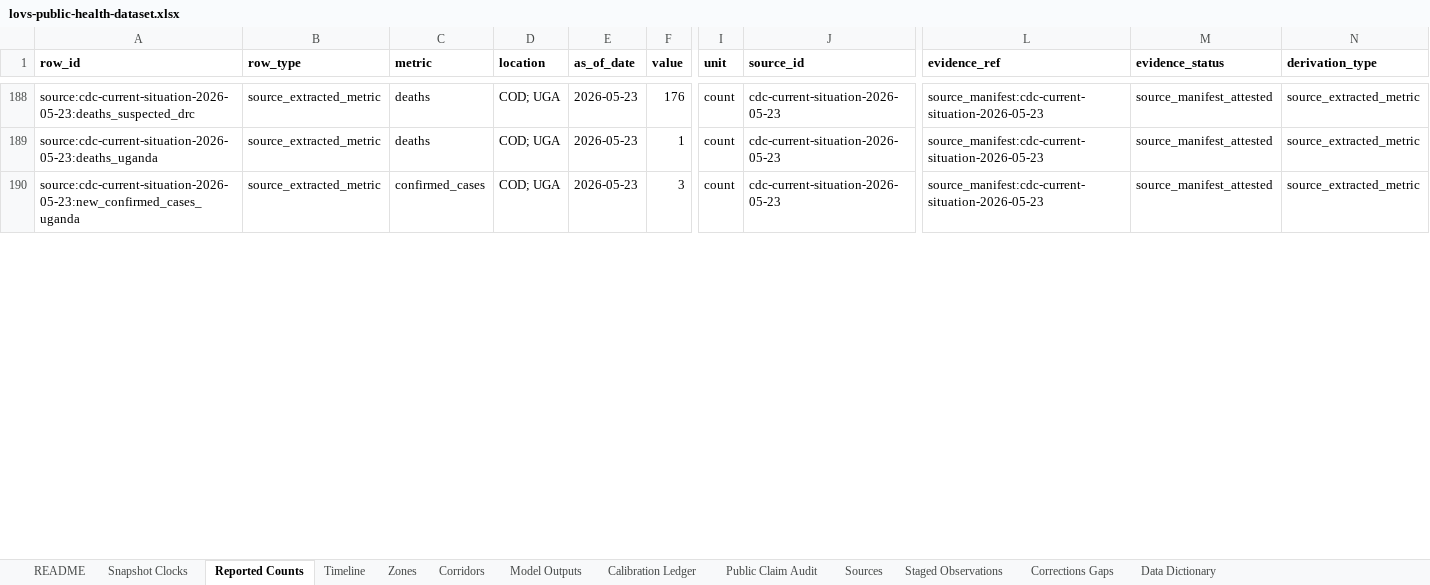
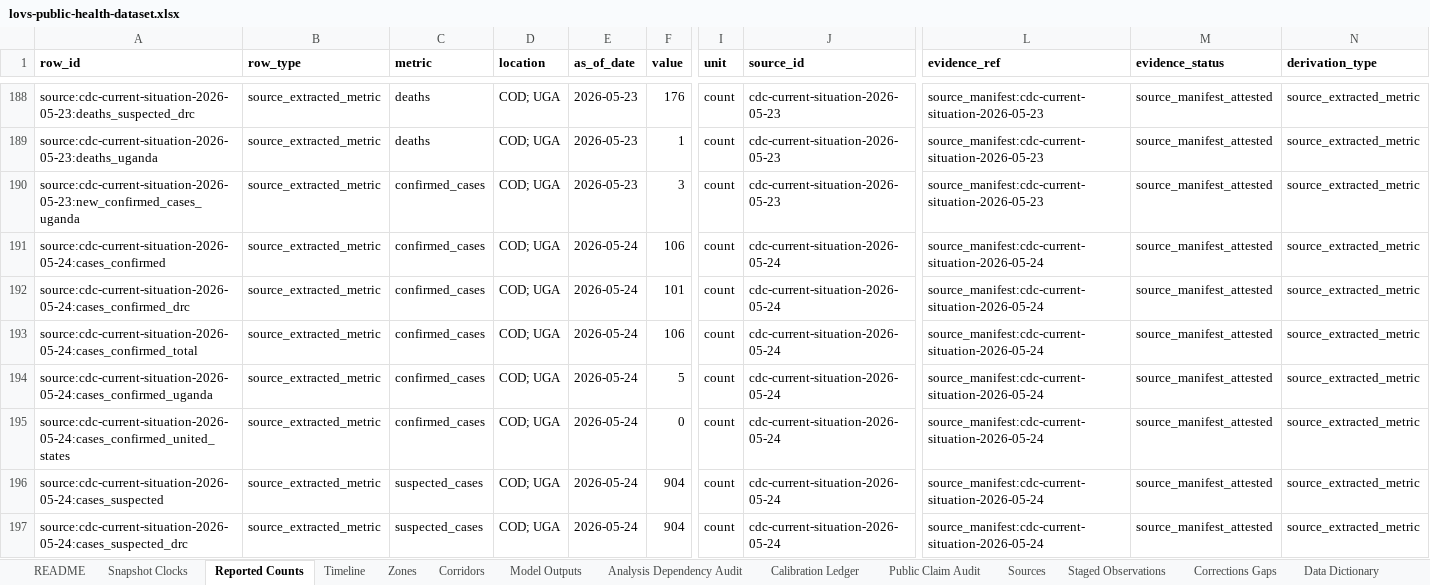
Before and after one commit to ArcedeDev/bdbv-2026-lovs, an Excel workbook: deliverables/public-health-dataset/lovs-public-health-dataset.xlsx, sheet Reported Counts, drawn as a sheet; only a part is shown, gaps mark what is left out; values as stored, in another font and other column widths than the file's, no borders; rows hold the shown columns only; the diff covers the shown part only; the diff names each change by its address in the sheet, - before the commit and + after, or states it on an @@ line.

```diff
--- a/deliverables/public-health-dataset/lovs-public-health-dataset.xlsx (sheet Reported Counts)
+++ b/deliverables/public-health-dataset/lovs-public-health-dataset.xlsx (sheet Reported Counts)
+sheet tab: Analysis Dependency Audit
+row 191: source:cdc-current-situation-2026-05-24:cases_confirmed | source_extracted_metric | confirmed_cases | COD; UGA | 2026-05-24 | 106 | count | cdc-current-situation-2026-05-24 | source_manifest:cdc-current-situation-2026-05-24 | source_manifest_attested | source_extracted_metric
+row 192: source:cdc-current-situation-2026-05-24:cases_confirmed_drc | source_extracted_metric | confirmed_cases | COD; UGA | 2026-05-24 | 101 | count | cdc-current-situation-2026-05-24 | source_manifest:cdc-current-situation-2026-05-24 | source_manifest_attested | source_extracted_metric
+row 193: source:cdc-current-situation-2026-05-24:cases_confirmed_total | source_extracted_metric | confirmed_cases | COD; UGA | 2026-05-24 | 106 | count | cdc-current-situation-2026-05-24 | source_manifest:cdc-current-situation-2026-05-24 | source_manifest_attested | source_extracted_metric
+row 194: source:cdc-current-situation-2026-05-24:cases_confirmed_uganda | source_extracted_metric | confirmed_cases | COD; UGA | 2026-05-24 | 5 | count | cdc-current-situation-2026-05-24 | source_manifest:cdc-current-situation-2026-05-24 | source_manifest_attested | source_extracted_metric
+row 195: source:cdc-current-situation-2026-05-24:cases_confirmed_united_states | source_extracted_metric | confirmed_cases | COD; UGA | 2026-05-24 | 0 | count | cdc-current-situation-2026-05-24 | source_manifest:cdc-current-situation-2026-05-24 | source_manifest_attested | source_extracted_metric
+row 196: source:cdc-current-situation-2026-05-24:cases_suspected | source_extracted_metric | suspected_cases | COD; UGA | 2026-05-24 | 904 | count | cdc-current-situation-2026-05-24 | source_manifest:cdc-current-situation-2026-05-24 | source_manifest_attested | source_extracted_metric
+row 197: source:cdc-current-situation-2026-05-24:cases_suspected_drc | source_extracted_metric | suspected_cases | COD; UGA | 2026-05-24 | 904 | count | cdc-current-situation-2026-05-24 | source_manifest:cdc-current-situation-2026-05-24 | source_manifest_attested | source_extracted_metric
```
Also changed, not shown: 5 added rows and 57 edited cells elsewhere in this sheet, sheet Corridors, sheet Timeline, sheet Model Outputs, sheet Data Dictionary, sheet Snapshot Clocks, sheet Sources, 3 more sheets, 34 other files.
